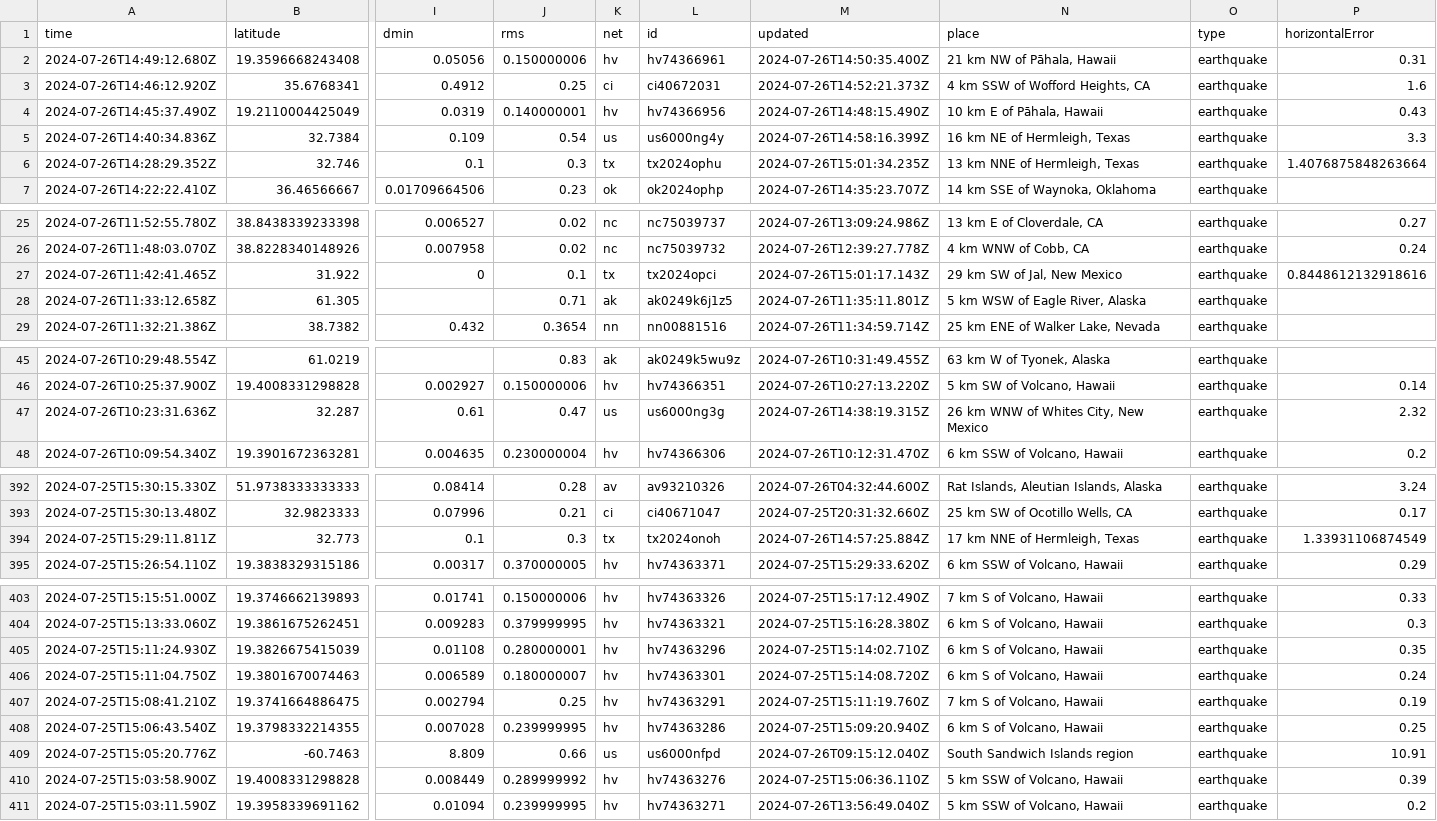
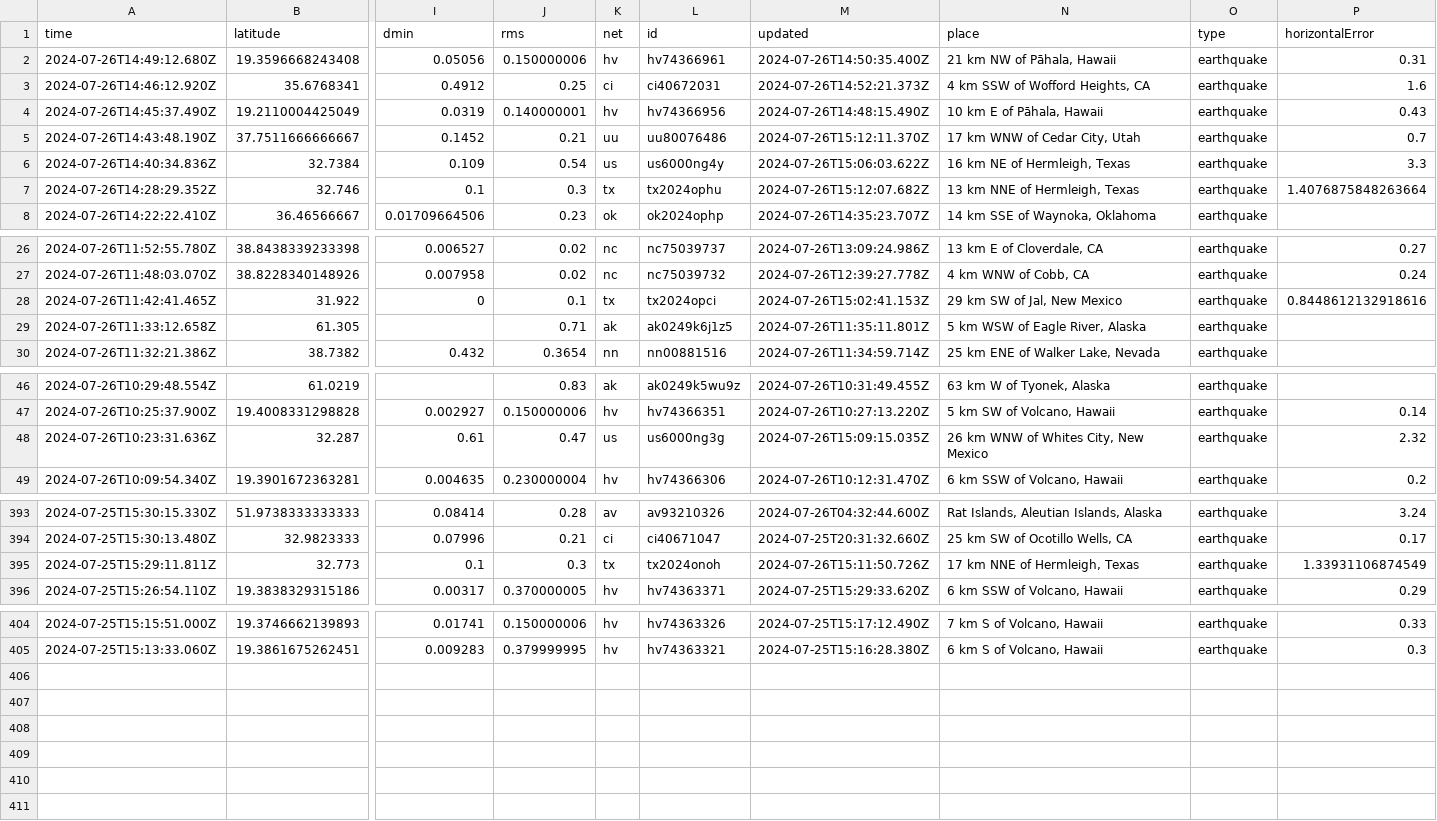
Before and after one commit to sabrinamochi/github-actions, a CSV file: usgs_current.csv, drawn as a sheet; only a part is shown, gaps mark what is left out; removed rows and columns are numbered as before the commit, all else as after; rows hold the shown columns only; the diff names each change by its address in the sheet, - before the commit and + after, or states it on an @@ line.

```diff
--- a/usgs_current.csv
+++ b/usgs_current.csv
+row 5: 2024-07-26T14:43:48.190Z | 37.7511666666667 | 0.1452 | 0.21 | uu | uu80076486 | 2024-07-26T15:12:11.370Z | 17 km WNW of Cedar City, Utah | earthquake | 0.7
-M6 (updated): 2024-07-26T14:58:16.399Z
+M6 (updated): 2024-07-26T15:06:03.622Z
-M7 (updated): 2024-07-26T15:01:34.235Z
+M7 (updated): 2024-07-26T15:12:07.682Z
-M28 (updated): 2024-07-26T15:01:17.143Z
+M28 (updated): 2024-07-26T15:02:41.153Z
-M48 (updated): 2024-07-26T14:38:19.315Z
+M48 (updated): 2024-07-26T15:09:15.035Z
-M395 (updated): 2024-07-26T14:57:25.884Z
+M395 (updated): 2024-07-26T15:11:50.726Z
-row 405: 2024-07-25T15:11:24.930Z | 19.3826675415039 | 0.01108 | 0.280000001 | hv | hv74363296 | 2024-07-25T15:14:02.710Z | 6 km S of Volcano, Hawaii | earthquake | 0.35
-row 406: 2024-07-25T15:11:04.750Z | 19.3801670074463 | 0.006589 | 0.180000007 | hv | hv74363301 | 2024-07-25T15:14:08.720Z | 6 km S of Volcano, Hawaii | earthquake | 0.24
-row 407: 2024-07-25T15:08:41.210Z | 19.3741664886475 | 0.002794 | 0.25 | hv | hv74363291 | 2024-07-25T15:11:19.760Z | 7 km S of Volcano, Hawaii | earthquake | 0.19
-row 408: 2024-07-25T15:06:43.540Z | 19.3798332214355 | 0.007028 | 0.239999995 | hv | hv74363286 | 2024-07-25T15:09:20.940Z | 6 km S of Volcano, Hawaii | earthquake | 0.25
-row 409: 2024-07-25T15:05:20.776Z | -60.7463 | 8.809 | 0.66 | us | us6000nfpd | 2024-07-26T09:15:12.040Z | South Sandwich Islands region | earthquake | 10.91
-row 410: 2024-07-25T15:03:58.900Z | 19.4008331298828 | 0.008449 | 0.289999992 | hv | hv74363276 | 2024-07-25T15:06:36.110Z | 5 km SSW of Volcano, Hawaii | earthquake | 0.39
-row 411: 2024-07-25T15:03:11.590Z | 19.3958339691162 | 0.01094 | 0.239999995 | hv | hv74363271 | 2024-07-26T13:56:49.040Z | 5 km SSW of Volcano, Hawaii | earthquake | 0.2
```
